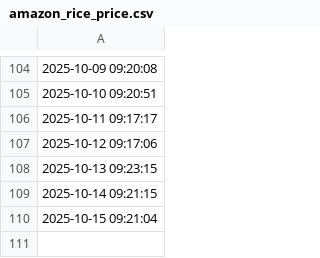
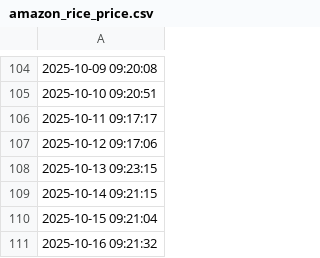
Before and after one commit to aodhanlutetiae/rice_price, a CSV file: amazon_rice_price.csv, drawn as a sheet; only a part is shown, gaps mark what is left out; the diff names each change by its address in the sheet, - before the commit and + after, or states it on an @@ line.

```diff
--- a/amazon_rice_price.csv
+++ b/amazon_rice_price.csv
+row 111: 2025-10-16 09:21:32
```
